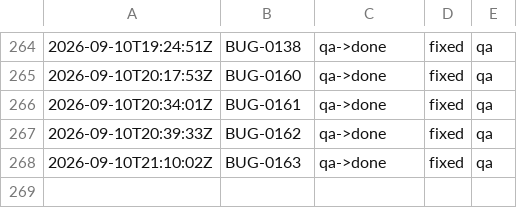
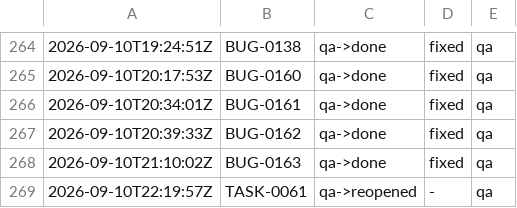
Before and after one commit to kblabsths/KPop-Social-Admin, a TSV file: agenticflow/tracker/qa_outcomes.tsv, drawn as a sheet; only a part is shown, gaps mark what is left out; the diff names each change by its address in the sheet, - before the commit and + after, or states it on an @@ line.

```diff
--- a/agenticflow/tracker/qa_outcomes.tsv
+++ b/agenticflow/tracker/qa_outcomes.tsv
+row 269: 2026-09-10T22:19:57Z | TASK-0061 | qa->reopened | - | qa
```
Also changed, not shown: 2 other files.
